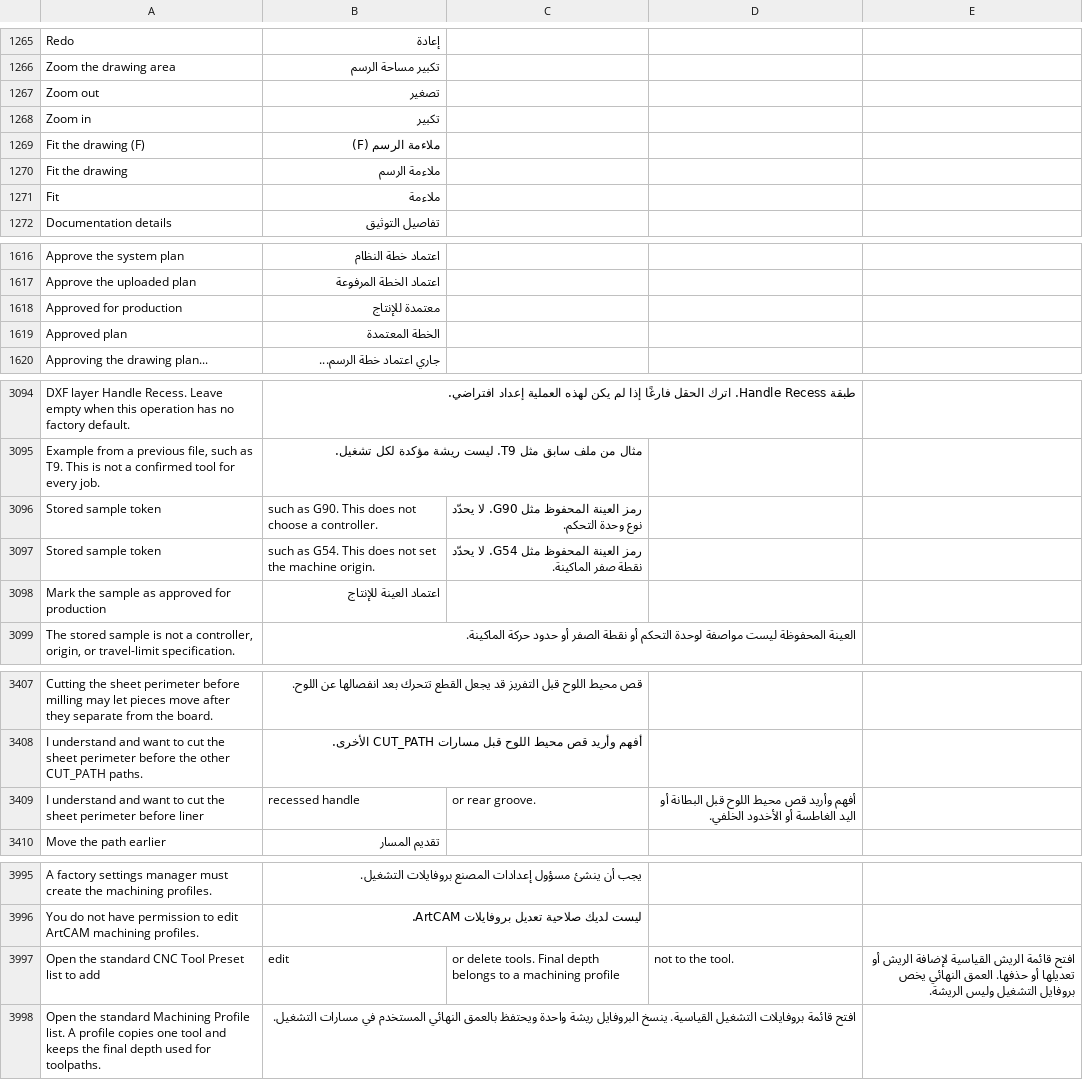
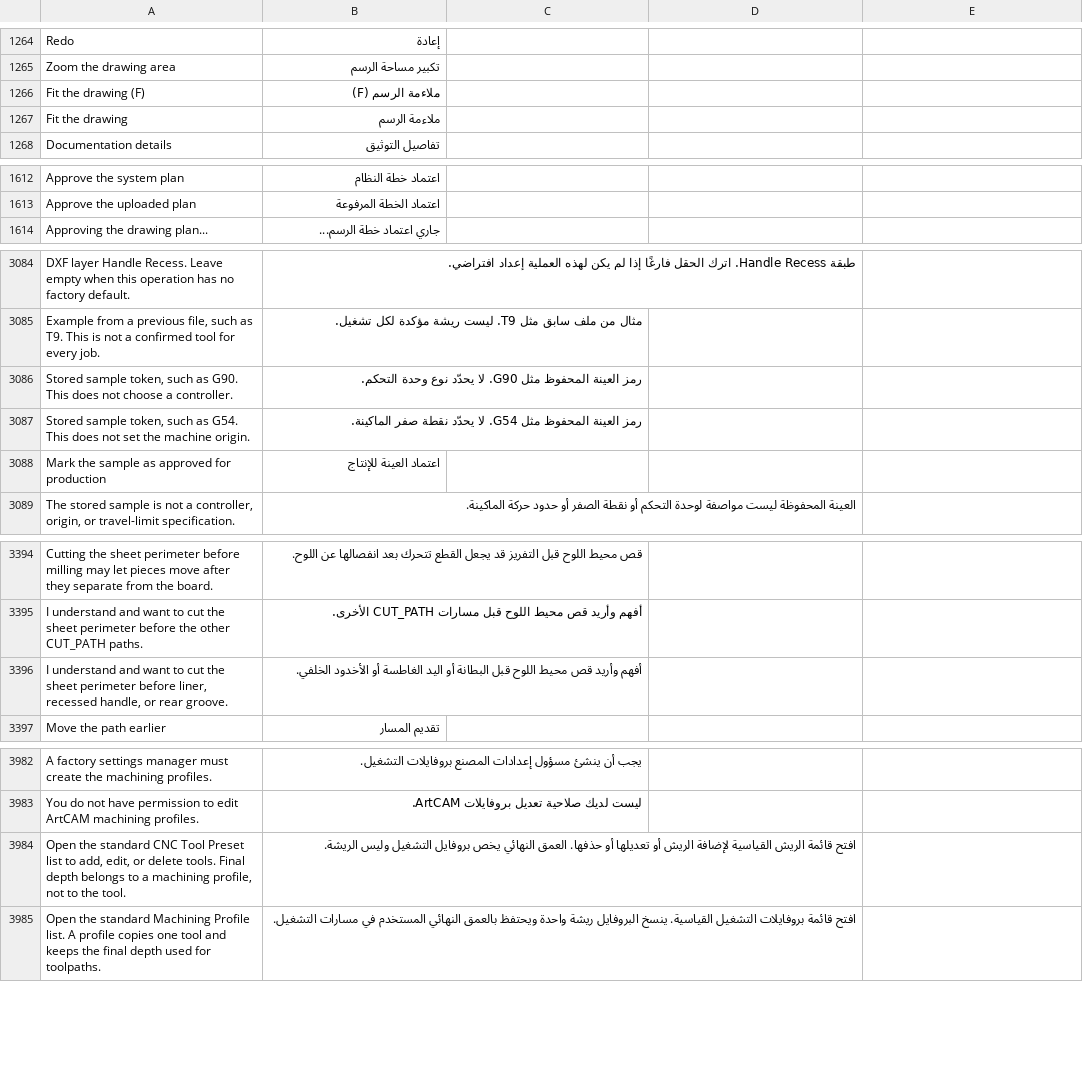
Before and after one commit to Hasan-Alhendi/almdina-erp, a CSV file: almdina_erp/translations/ar.csv, drawn as a sheet; only a part is shown, gaps mark what is left out; removed rows and columns are numbered as before the commit, all else as after; the diff covers the shown part only; the diff names each change by its address in the sheet, - before the commit and + after, or states it on an @@ line.

```diff
--- a/almdina_erp/translations/ar.csv
+++ b/almdina_erp/translations/ar.csv
-row 1267: Zoom out | تصغير
-row 1268: Zoom in | تكبير
-row 1271: Fit | ملاءمة
-row 1618: Approved for production | معتمدة للإنتاج
-row 1619: Approved plan | الخطة المعتمدة
-row 3096: Stored sample token | such as G90. This does not choose a controller. | رمز العينة المحفوظ مثل G90. لا يحدّد نوع وحدة التحكم.
-row 3097: Stored sample token | such as G54. This does not set the machine origin. | رمز العينة المحفوظ مثل G54. لا يحدّد نقطة صفر الماكينة.
+row 3086: Stored sample token, such as G90. This does not choose a controller. | رمز العينة المحفوظ مثل G90. لا يحدّد نوع وحدة التحكم.
+row 3087: Stored sample token, such as G54. This does not set the machine origin. | رمز العينة المحفوظ مثل G54. لا يحدّد نقطة صفر الماكينة.
-row 3409: I understand and want to cut the sheet perimeter before liner | recessed handle | or rear groove. | أفهم وأريد قص محيط اللوح قبل البطانة أو اليد الغاطسة أو الأخدود الخلفي.
+row 3396: I understand and want to cut the sheet perimeter before liner, recessed handle, or rear groove. | أفهم وأريد قص محيط اللوح قبل البطانة أو اليد الغاطسة أو الأخدود الخلفي.
-row 3997: Open the standard CNC Tool Preset list to add | edit | or delete tools. Final depth belongs to a machining profile | not to the tool. | افتح قائمة الريش القياسية لإضافة الريش أو تعديلها أو حذفها. العمق النهائي يخص بروفايل التشغيل وليس الريشة.
+row 3984: Open the standard CNC Tool Preset list to add, edit, or delete tools. Final depth belongs to a machining profile, not to the tool. | افتح قائمة الريش القياسية لإضافة الريش أو تعديلها أو حذفها. العمق النهائي يخص بروفايل التشغيل وليس الريشة.
```
Also changed, not shown: 15 added rows and 23 removed rows elsewhere in this file, 2 other files.
